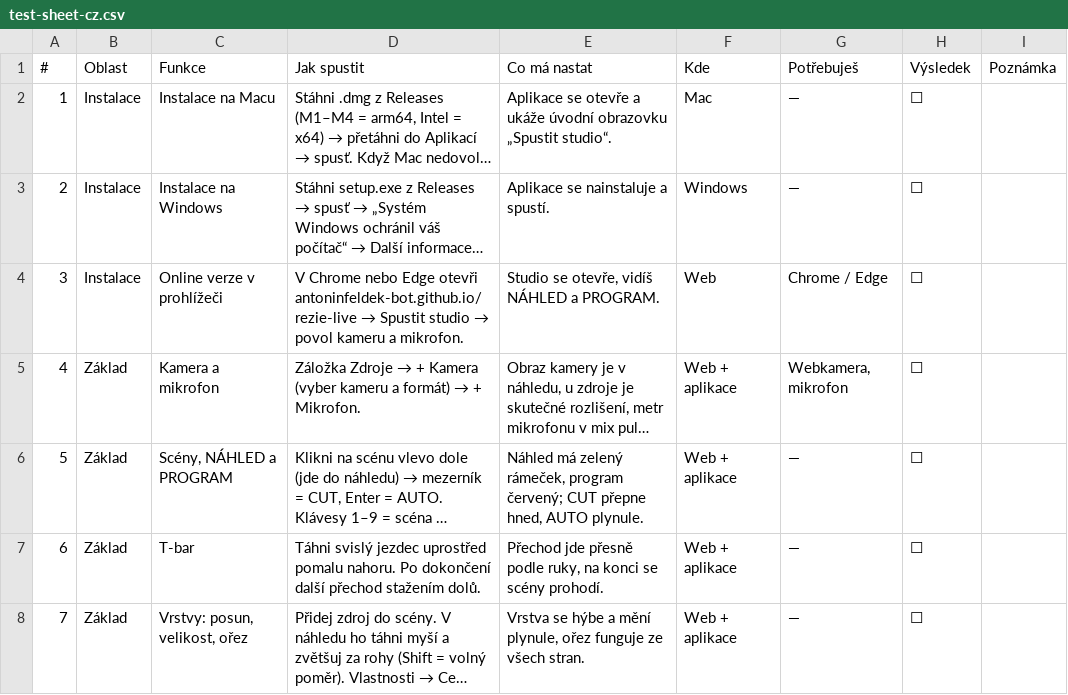
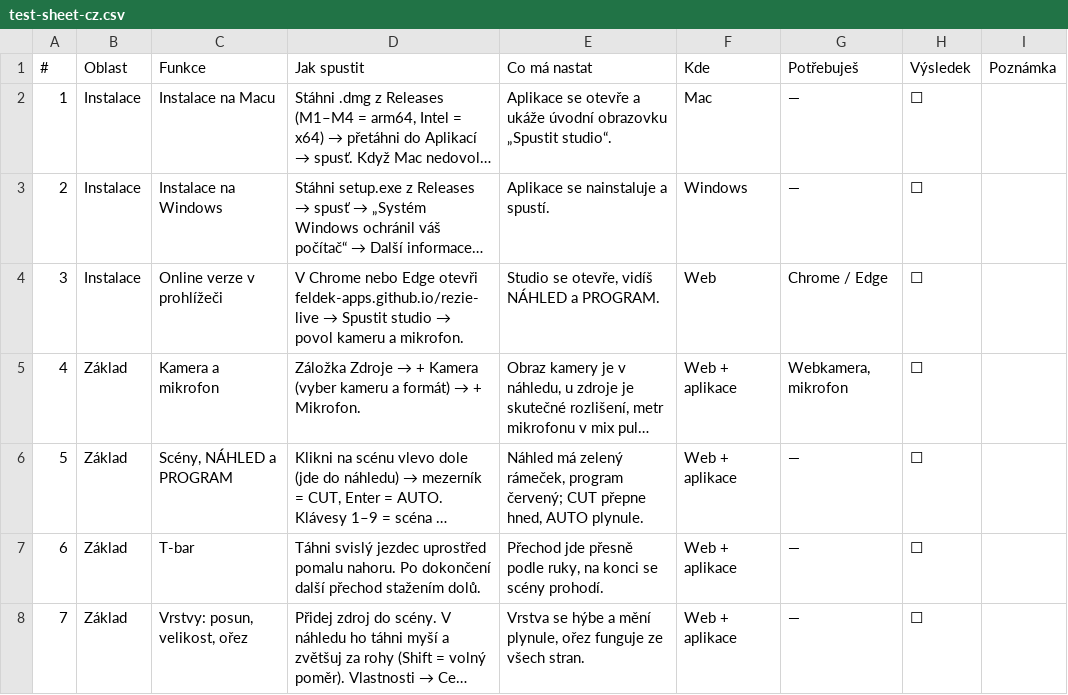
Before and after one commit to antoninfeldek-bot/rezie-live, a CSV file: testing/test-sheet-cz.csv, drawn as a sheet; only a part is shown; long unchanged cells end in …; the diff names each change by its address in the sheet, - before the commit and + after, or states it on an @@ line.

```diff
--- a/testing/test-sheet-cz.csv
+++ b/testing/test-sheet-cz.csv
@@ D4 (Jak spustit): …Edge otevři antoninfeldek-bot.github.io/rezie-live → Spustit… → …Edge otevři feldek-apps.github.io/rezie-live → Spustit… @@
```
Also changed, not shown: testing/test-sheet-en.csv, 7 other files.
